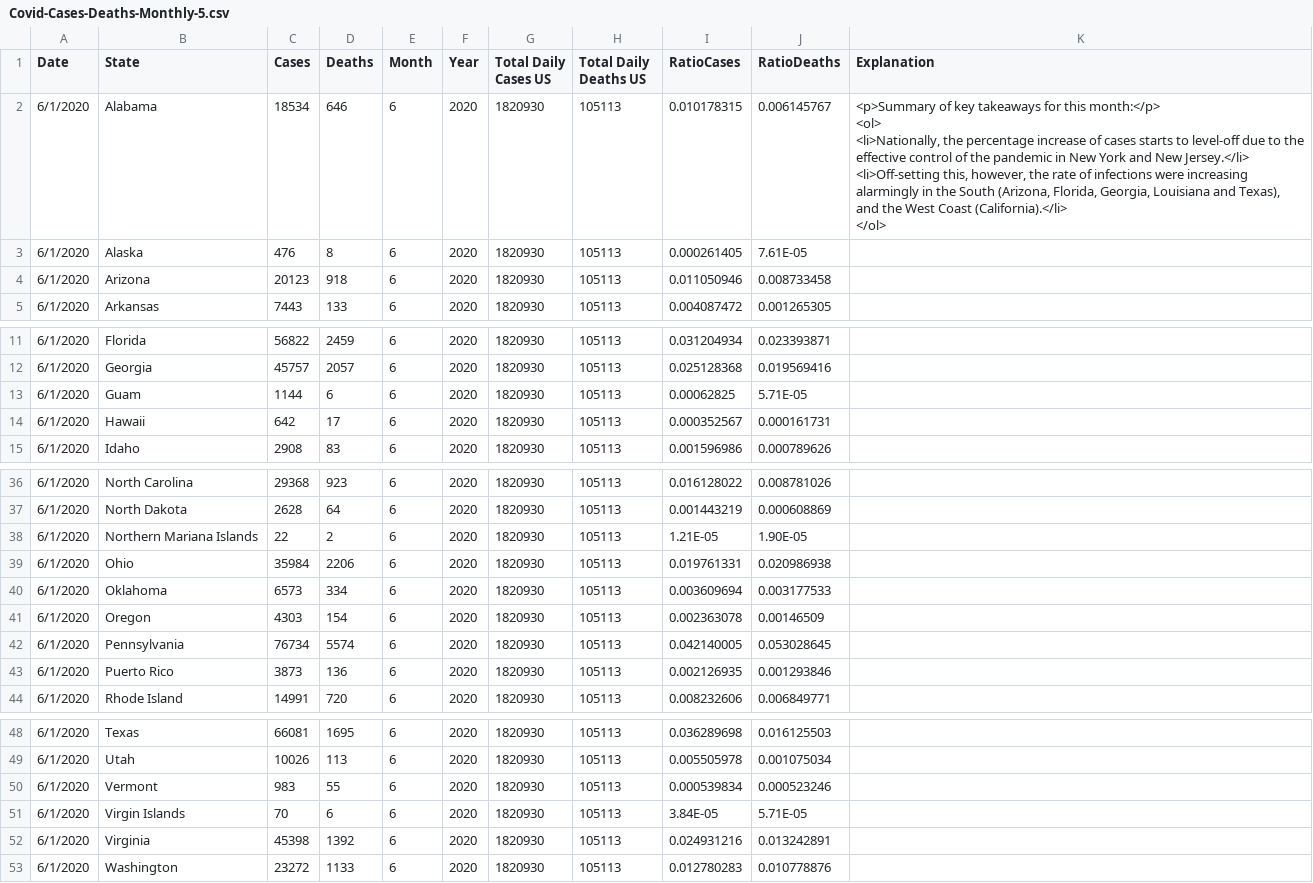
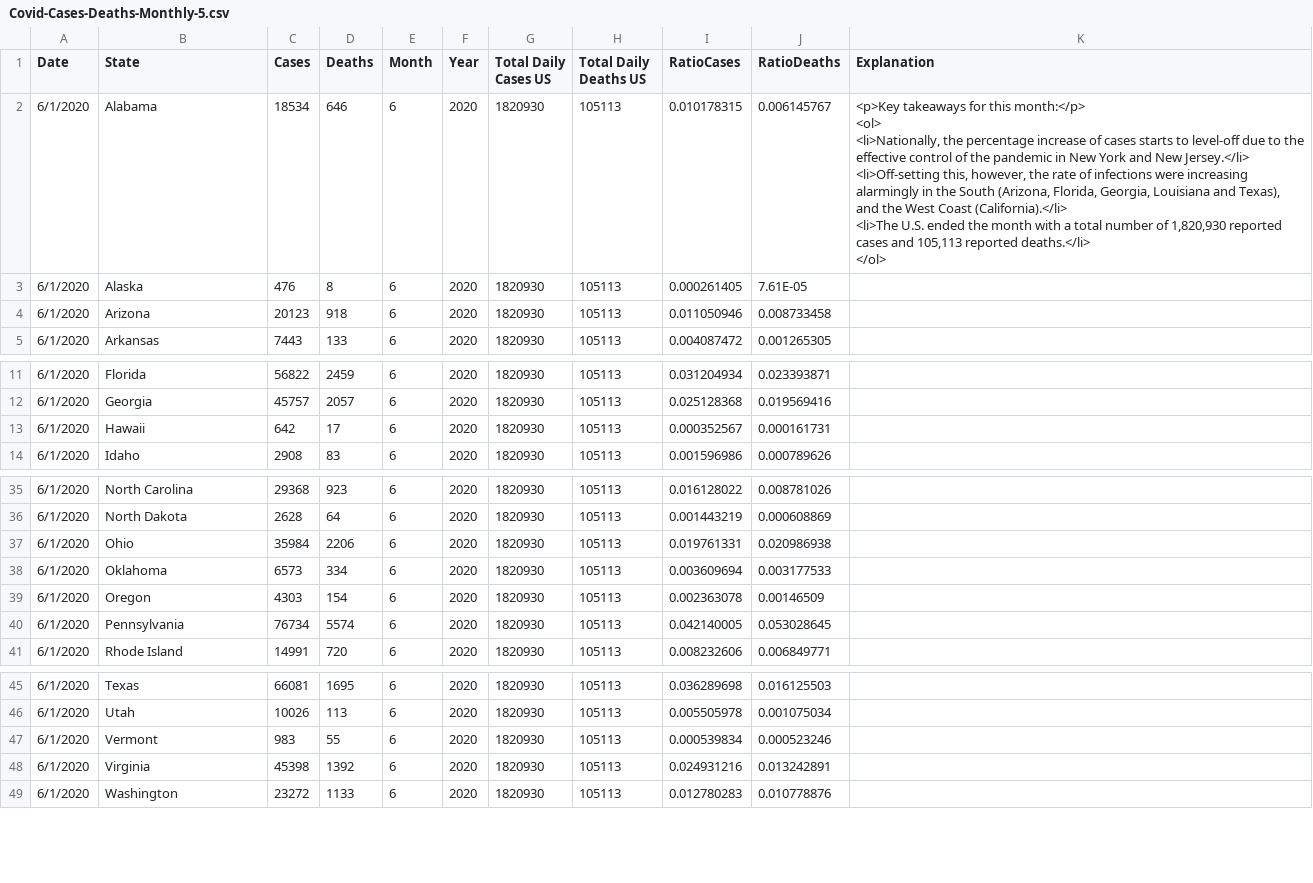
Before and after one commit to antonioalfonso/antonioalfonso.github.io, a CSV file: Easy US with Slider/Covid-Cases-Deaths-Monthly-5.csv, drawn as a sheet; only a part is shown, gaps mark what is left out.

```diff
--- a/Easy US with Slider/Covid-Cases-Deaths-Monthly-5.csv
+++ b/Easy US with Slider/Covid-Cases-Deaths-Monthly-5.csv
@@ -1,7 +1,8 @@
 Date,State,Cases,Deaths,Month,Year,Total Daily Cases US,Total Daily Deaths US,RatioCases,RatioDeaths,Explanation
-6/1/2020,Alabama,18534,646,6,2020,1820930,105113,0.010178315,0.006145767,"<p>Summary of key takeaways for this month:</p>
-<ol>
-<li>Nationally, the percentage increase of cases starts to level-off due to the effective control of the pandemic in New York and New Jersey.</li>
-<li>Off-setting this, however, the rate of infections were increasing alarmingly in the South (Arizona, Florida, Georgia, Louisiana and Texas), and the West Coast (California).</li>
-</ol>"
+6/1/2020,Alabama,18534,646,6,2020,1820930,105113,0.010178315,0.006145767,"<p>Key takeaways for this month:</p>
+<ol>
+<li>Nationally, the percentage increase of cases starts to level-off due to the effective control of the pandemic in New York and New Jersey.</li>
+<li>Off-setting this, however, the rate of infections were increasing alarmingly in the South (Arizona, Florida, Georgia, Louisiana and Texas), and the West Coast (California).</li>
+<li>The U.S. ended the month with a total number of 1,820,930 reported cases and 105,113 reported deaths.</li>
+</ol>"
 6/1/2020,Alaska,476,8,6,2020,1820930,105113,0.000261405,7.61E-05,
@@ -16,3 +17,2 @@
 6/1/2020,Georgia,45757,2057,6,2020,1820930,105113,0.025128368,0.019569416,
-6/1/2020,Guam,1144,6,6,2020,1820930,105113,0.00062825,5.71E-05,
 6/1/2020,Hawaii,642,17,6,2020,1820930,105113,0.000352567,0.000161731,
@@ -41,3 +41,2 @@
 6/1/2020,North Dakota,2628,64,6,2020,1820930,105113,0.001443219,0.000608869,
-6/1/2020,Northern Mariana Islands,22,2,6,2020,1820930,105113,1.21E-05,1.90E-05,
 6/1/2020,Ohio,35984,2206,6,2020,1820930,105113,0.019761331,0.020986938,
@@ -46,3 +45,2 @@
 6/1/2020,Pennsylvania,76734,5574,6,2020,1820930,105113,0.042140005,0.053028645,
-6/1/2020,Puerto Rico,3873,136,6,2020,1820930,105113,0.002126935,0.001293846,
 6/1/2020,Rhode Island,14991,720,6,2020,1820930,105113,0.008232606,0.006849771,
@@ -54,3 +52,2 @@
 6/1/2020,Vermont,983,55,6,2020,1820930,105113,0.000539834,0.000523246,
-6/1/2020,Virgin Islands,70,6,6,2020,1820930,105113,3.84E-05,5.71E-05,
 6/1/2020,Virginia,45398,1392,6,2020,1820930,105113,0.024931216,0.013242891,
```
Also changed, not shown: Easy US with Slider/Covid-Cases-Deaths-Monthly-1.csv, Easy US with Slider/Covid-Cases-Deaths-Monthly-2.csv, 30 other files.
